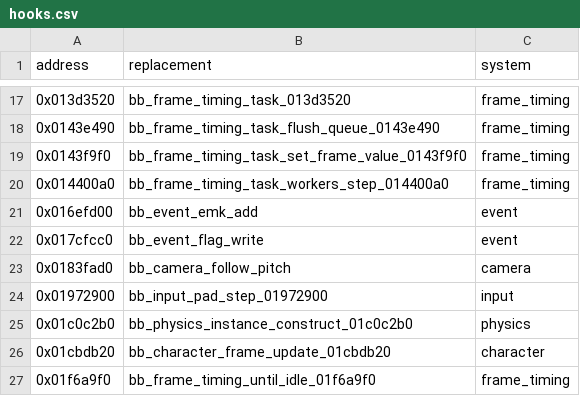
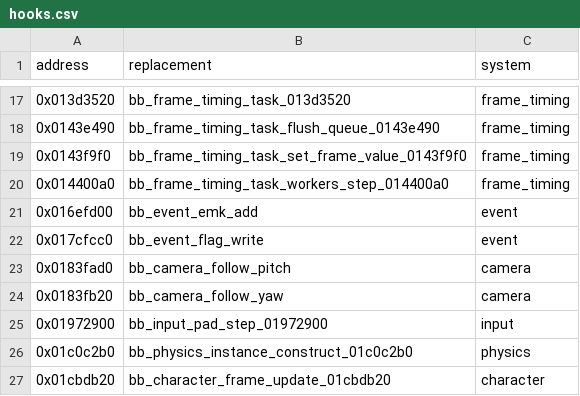
Before and after one commit to Yharnam-Hunters/Paleblood, a CSV file: game/hooks.csv, drawn as a sheet; only a part is shown, gaps mark what is left out; the shorter side is filled out with more unchanged rows.

```diff
--- a/game/hooks.csv
+++ b/game/hooks.csv
@@ -23,2 +23,3 @@ address,replacement,system
 0x0183fad0,bb_camera_follow_pitch,camera
+0x0183fb20,bb_camera_follow_yaw,camera
 0x01972900,bb_input_pad_step_01972900,input
```
Also changed, not shown: symbols/functions.csv, symbols/verification.csv, 5 other files.
